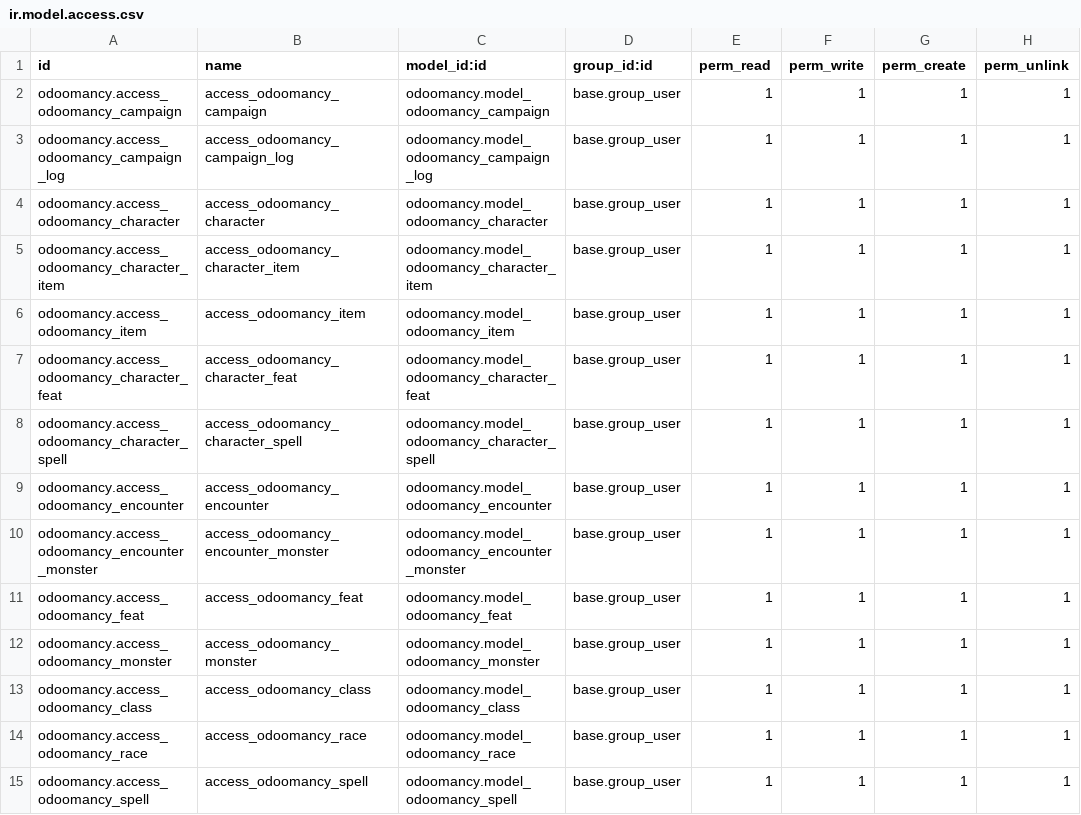
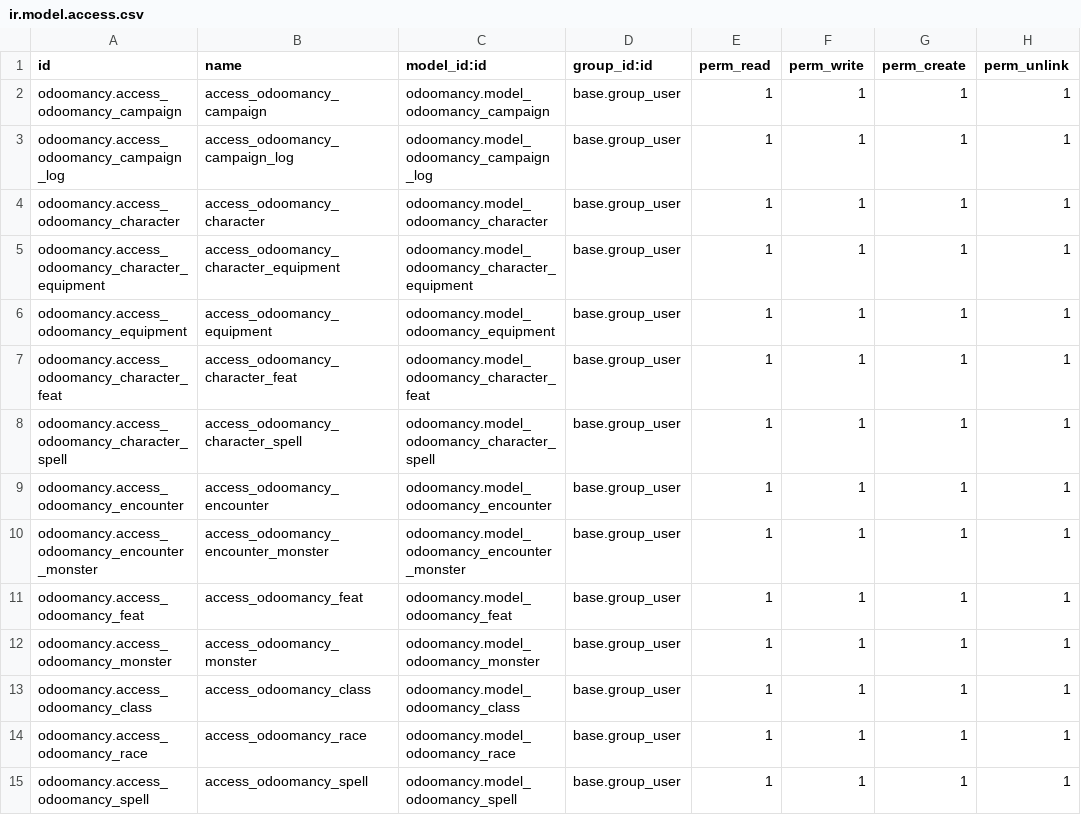
Before and after one commit to JLandion/Odoomancy, a CSV file: odoomancy/security/ir.model.access.csv, drawn as a sheet.

Commit message:
Change names from "Item" to "Equipment"

```diff
--- a/odoomancy/security/ir.model.access.csv
+++ b/odoomancy/security/ir.model.access.csv
@@ -4,4 +4,4 @@ odoomancy.access_odoomancy_campaign_log,access_odoomancy_campaign_log,odoomancy.
 odoomancy.access_odoomancy_character,access_odoomancy_character,odoomancy.model_odoomancy_character,base.group_user,1,1,1,1
-odoomancy.access_odoomancy_character_item,access_odoomancy_character_item,odoomancy.model_odoomancy_character_item,base.group_user,1,1,1,1
-odoomancy.access_odoomancy_item,access_odoomancy_item,odoomancy.model_odoomancy_item,base.group_user,1,1,1,1
+odoomancy.access_odoomancy_character_equipment,access_odoomancy_character_equipment,odoomancy.model_odoomancy_character_equipment,base.group_user,1,1,1,1
+odoomancy.access_odoomancy_equipment,access_odoomancy_equipment,odoomancy.model_odoomancy_equipment,base.group_user,1,1,1,1
 odoomancy.access_odoomancy_character_feat,access_odoomancy_character_feat,odoomancy.model_odoomancy_character_feat,base.group_user,1,1,1,1
```
Also changed, not shown: 15 other files.
